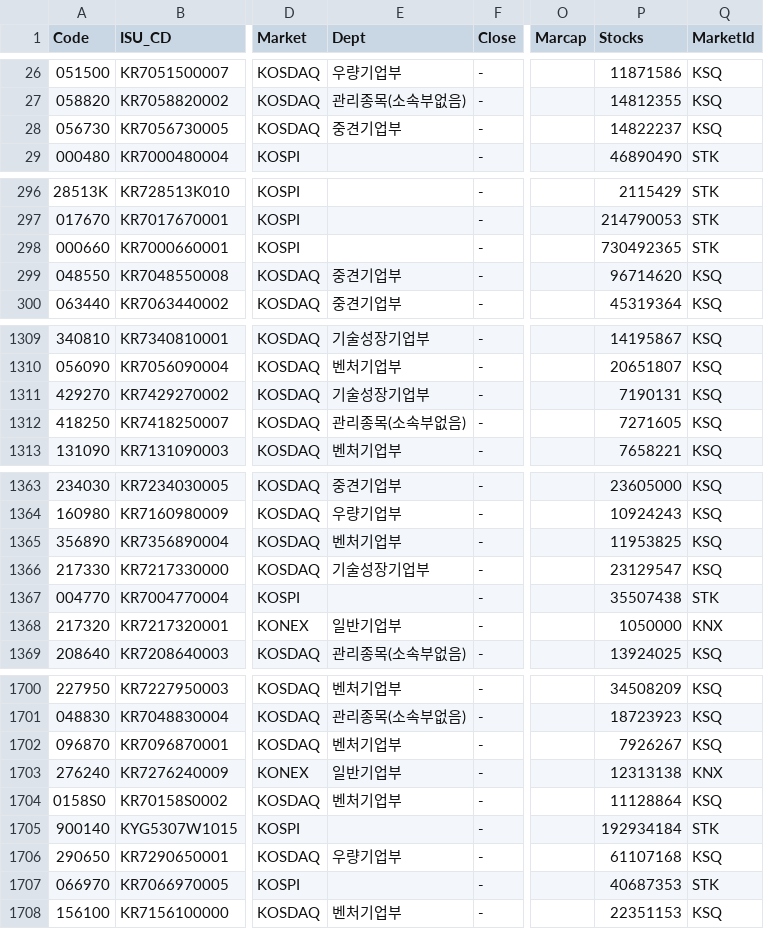
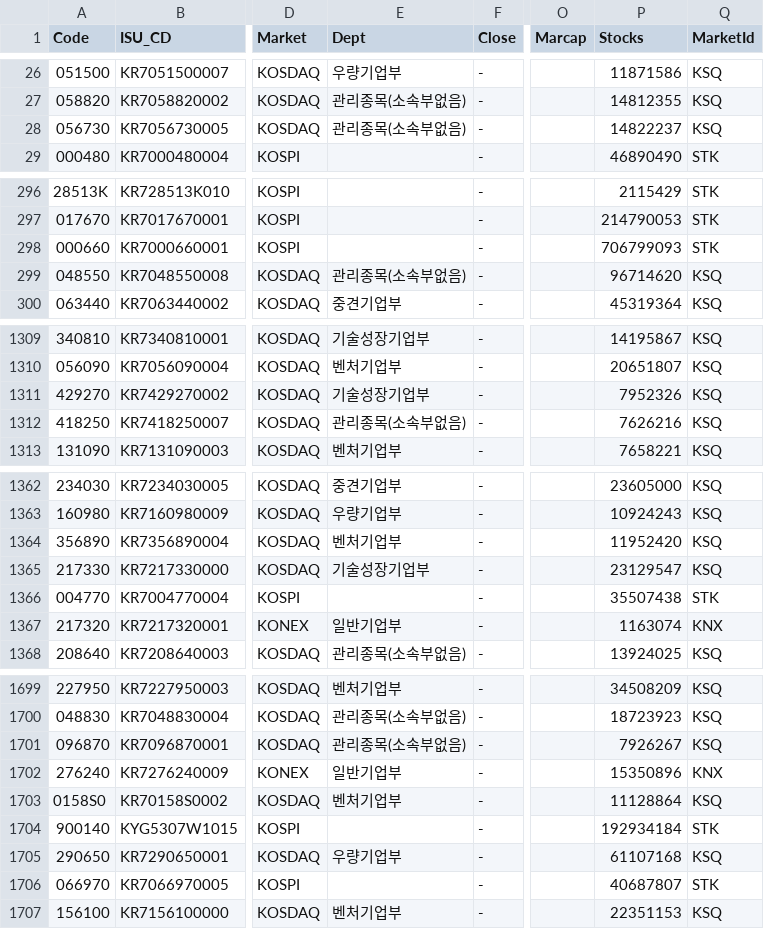
Before and after one commit to idea-hwan/kr-stock-portfolio, a CSV file: stock_data/stock_listing.csv, drawn as a sheet; only a part is shown, gaps mark what is left out; addresses are those after the commit; the diff covers the shown part only; the diff names each change by its address in the sheet, - before the commit and + after, or states it on an @@ line.

Commit message:
auto: mcap_top_200/stock_listing 갱신 (2026Q3 재무 적재 전, 2026-11-23 09:35)

```diff
--- a/stock_data/stock_listing.csv
+++ b/stock_data/stock_listing.csv
-E28 (Dept): 중견기업부
+E28 (Dept): 관리종목(소속부없음)
-P298 (Stocks): 730492365
+P298 (Stocks): 706799093
-E299 (Dept): 중견기업부
+E299 (Dept): 관리종목(소속부없음)
-P1311 (Stocks): 7190131
+P1311 (Stocks): 7952326
-P1312 (Stocks): 7271605
+P1312 (Stocks): 7626216
-P1364 (Stocks): 11953825
+P1364 (Stocks): 11952420
-P1367 (Stocks): 1050000
+P1367 (Stocks): 1163074
-E1701 (Dept): 벤처기업부
+E1701 (Dept): 관리종목(소속부없음)
-P1702 (Stocks): 12313138
+P1702 (Stocks): 15350896
-P1706 (Stocks): 40687353
+P1706 (Stocks): 40687807
```
Also changed, not shown: 5 added rows, 5 removed rows and 55 edited cells elsewhere in this file.
